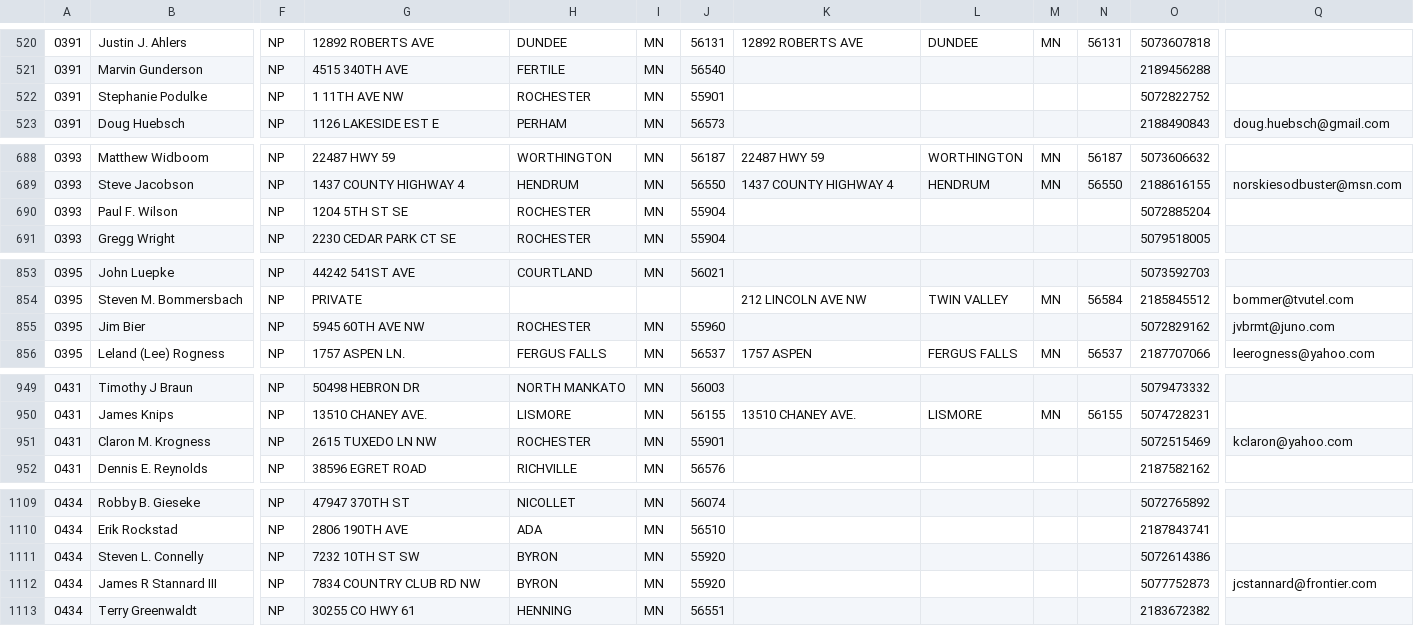
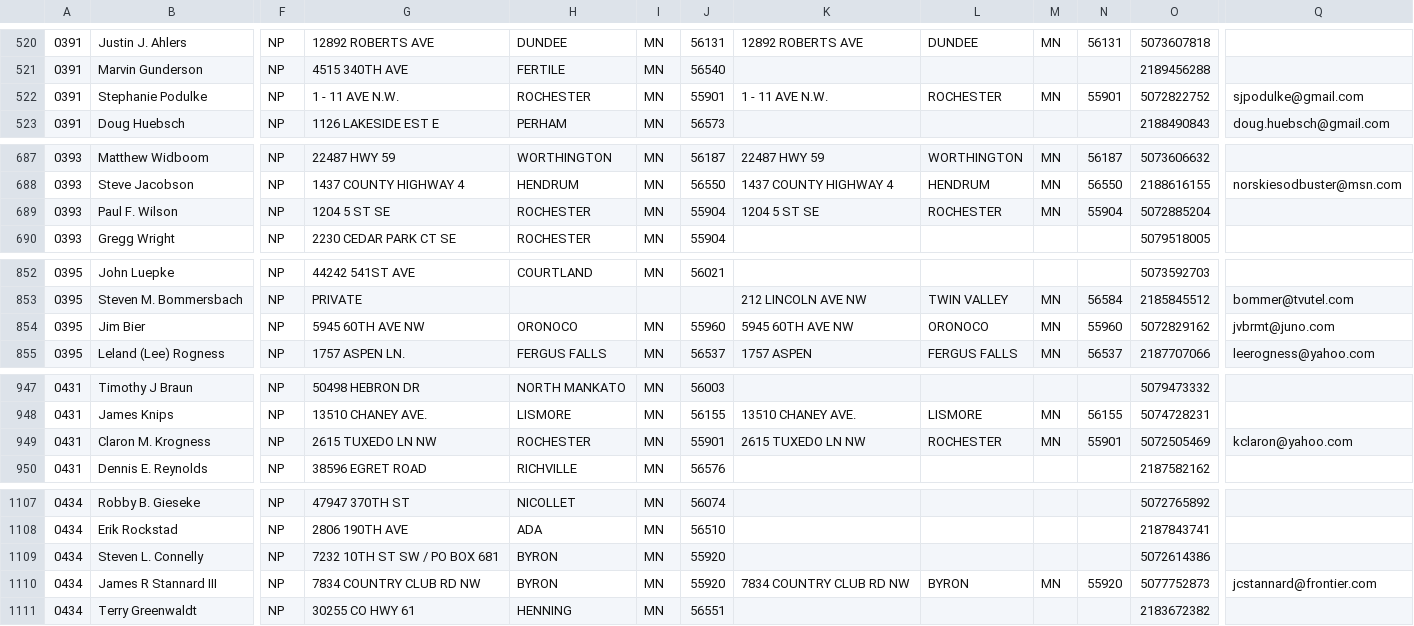
Before and after one commit to MinnPost/minnpost-whos-running-2016, a CSV file: data/CF_FedStateCounty.csv, drawn as a sheet; only a part is shown, gaps mark what is left out; addresses are those after the commit; the diff covers the shown part only; the diff names each change by its address in the sheet, - before the commit and + after, or states it on an @@ line.

```diff
--- a/data/CF_FedStateCounty.csv
+++ b/data/CF_FedStateCounty.csv
-G522: 1 11TH AVE NW
+G522: 1 - 11 AVE N.W.
-K522: (empty)
+K522: 1 - 11 AVE N.W.
-L522: (empty)
+L522: ROCHESTER
-M522: (empty)
+M522: MN
-N522: (empty)
+N522: 55901
-Q522: (empty)
+Q522: sjpodulke@gmail.com
-G689: 1204 5TH ST SE
+G689: 1204 5 ST SE
-K689: (empty)
+K689: 1204 5 ST SE
-L689: (empty)
+L689: ROCHESTER
-M689: (empty)
+M689: MN
-N689: (empty)
+N689: 55904
-H854: ROCHESTER
+H854: ORONOCO
-K854: (empty)
+K854: 5945 60TH AVE NW
-L854: (empty)
+L854: ORONOCO
-M854: (empty)
+M854: MN
-N854: (empty)
+N854: 55960
-K949: (empty)
+K949: 2615 TUXEDO LN NW
-L949: (empty)
+L949: ROCHESTER
-M949: (empty)
+M949: MN
-N949: (empty)
+N949: 55901
-O949: 5072515469
+O949: 5072505469
-G1109: 7232 10TH ST SW
+G1109: 7232 10TH ST SW / PO BOX 681
-K1110: (empty)
+K1110: 7834 COUNTRY CLUB RD NW
-L1110: (empty)
+L1110: BYRON
-M1110: (empty)
+M1110: MN
-N1110: (empty)
+N1110: 55920
```
Also changed, not shown: 3 added rows, 7 removed rows, 8 moved rows and 5 edited cells elsewhere in this file.
